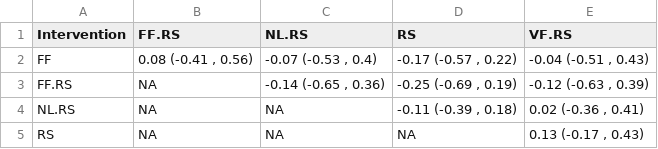
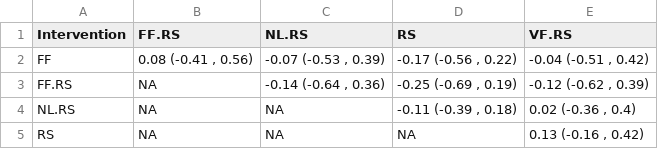
Before and after one commit to Instructional-Research-Group-IRG/network-meta-analysis, a CSV file: nma_league_table_d1gma.csv, drawn as a sheet.

```diff
--- a/nma_league_table_d1gma.csv
+++ b/nma_league_table_d1gma.csv
@@ -1,5 +1,5 @@
 Intervention,FF.RS,NL.RS,RS,VF.RS
-FF,"0.08 (-0.41 , 0.56)","-0.07 (-0.53 , 0.4)","-0.17 (-0.57 , 0.22)","-0.04 (-0.51 , 0.43)"
-FF.RS,NA,"-0.14 (-0.65 , 0.36)","-0.25 (-0.69 , 0.19)","-0.12 (-0.63 , 0.39)"
-NL.RS,NA,NA,"-0.11 (-0.39 , 0.18)","0.02 (-0.36 , 0.41)"
-RS,NA,NA,NA,"0.13 (-0.17 , 0.43)"
+FF,"0.08 (-0.41 , 0.56)","-0.07 (-0.53 , 0.39)","-0.17 (-0.56 , 0.22)","-0.04 (-0.51 , 0.42)"
+FF.RS,NA,"-0.14 (-0.64 , 0.36)","-0.25 (-0.69 , 0.19)","-0.12 (-0.62 , 0.39)"
+NL.RS,NA,NA,"-0.11 (-0.39 , 0.18)","0.02 (-0.36 , 0.4)"
+RS,NA,NA,NA,"0.13 (-0.16 , 0.42)"
```
Also changed, not shown: nma_league_table_dall.csv, 1 other file.
